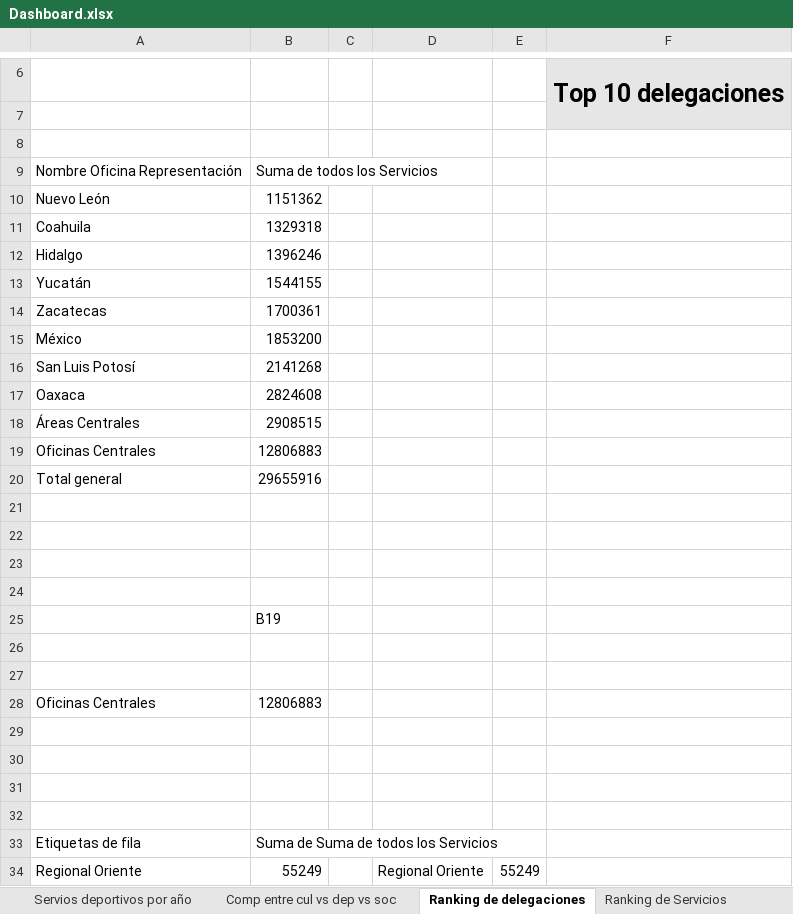
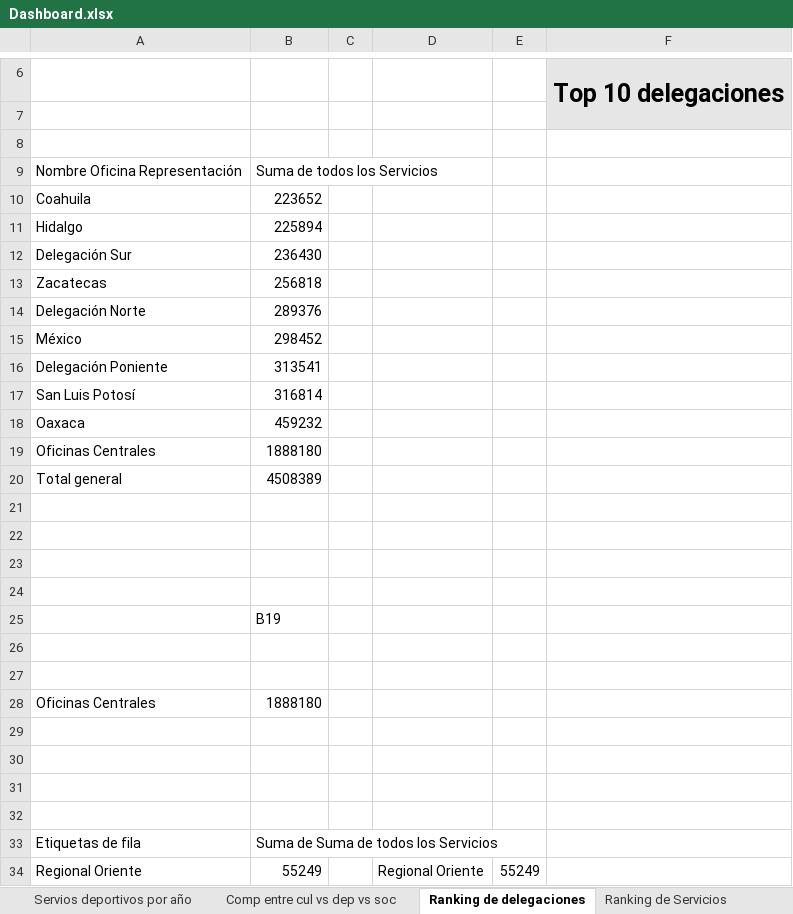
Before and after one commit to SaitoM17/servicios_cul_soci_depor_recre, an Excel workbook: Dashboard/Dashboard.xlsx, sheet Ranking de delegaciones, drawn as a sheet; only a part is shown, gaps mark what is left out; values as stored, in another font and other column widths than the file's, no borders; charts and pictures not drawn; removed rows and columns are numbered as before the commit, all else as after; the diff names each change by its address in the sheet, - before the commit and + after, or states it on an @@ line.

```diff
--- a/Dashboard/Dashboard.xlsx (sheet Ranking de delegaciones)
+++ b/Dashboard/Dashboard.xlsx (sheet Ranking de delegaciones)
-row 10: Nuevo León | 1151362
-B10: 1329318
+B10: 223652
-B11: 1396246
+B11: 225894
-row 13: Yucatán | 1544155
+row 12: Delegación Sur | 236430
-B13: 1700361
+B13: 256818
+row 14: Delegación Norte | 289376
-B15: 1853200
+B15: 298452
+row 16: Delegación Poniente | 313541
-B17: 2141268
+B17: 316814
-B18: 2824608
+B18: 459232
-row 18: Áreas Centrales | 2908515
-B19: 12806883
+B19: 1888180
-B20: 29655916
+B20: 4508389
-B28: 12806883
+B28: 1888180
```
Also changed, not shown: sheet Comp entre cul vs dep vs soc, sheet Servios deportivos por año, charts or pictures.
